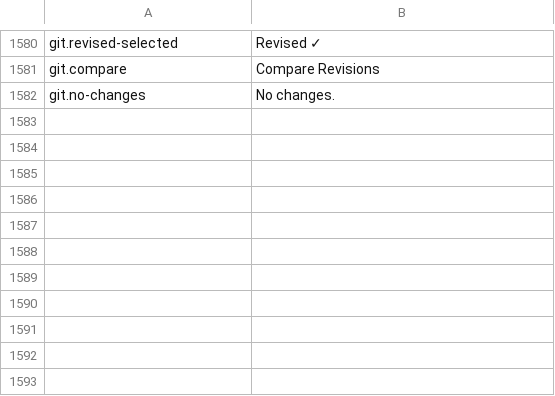
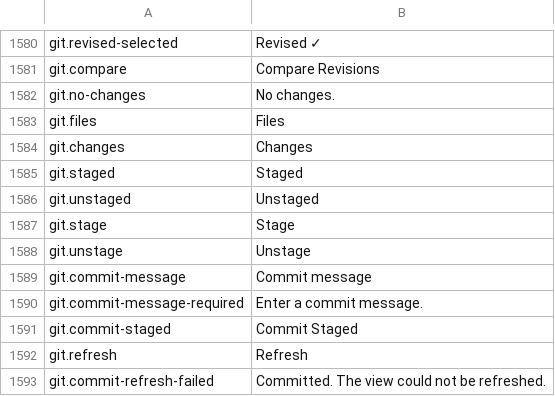
Before and after one commit to masanork/ibis-office, a TSV file: crates/ibis-office-base/i18n/en/shell.tsv, drawn as a sheet; only a part is shown, gaps mark what is left out; the diff names each change by its address in the sheet, - before the commit and + after, or states it on an @@ line.

```diff
--- a/crates/ibis-office-base/i18n/en/shell.tsv
+++ b/crates/ibis-office-base/i18n/en/shell.tsv
+row 1583: git.files | Files
+row 1584: git.changes | Changes
+row 1585: git.staged | Staged
+row 1586: git.unstaged | Unstaged
+row 1587: git.stage | Stage
+row 1588: git.unstage | Unstage
+row 1589: git.commit-message | Commit message
+row 1590: git.commit-message-required | Enter a commit message.
+row 1591: git.commit-staged | Commit Staged
+row 1592: git.refresh | Refresh
+row 1593: git.commit-refresh-failed | Committed. The view could not be refreshed.
```
Also changed, not shown: crates/ibis-office-base/i18n/ja/shell.tsv, 2 other files.
